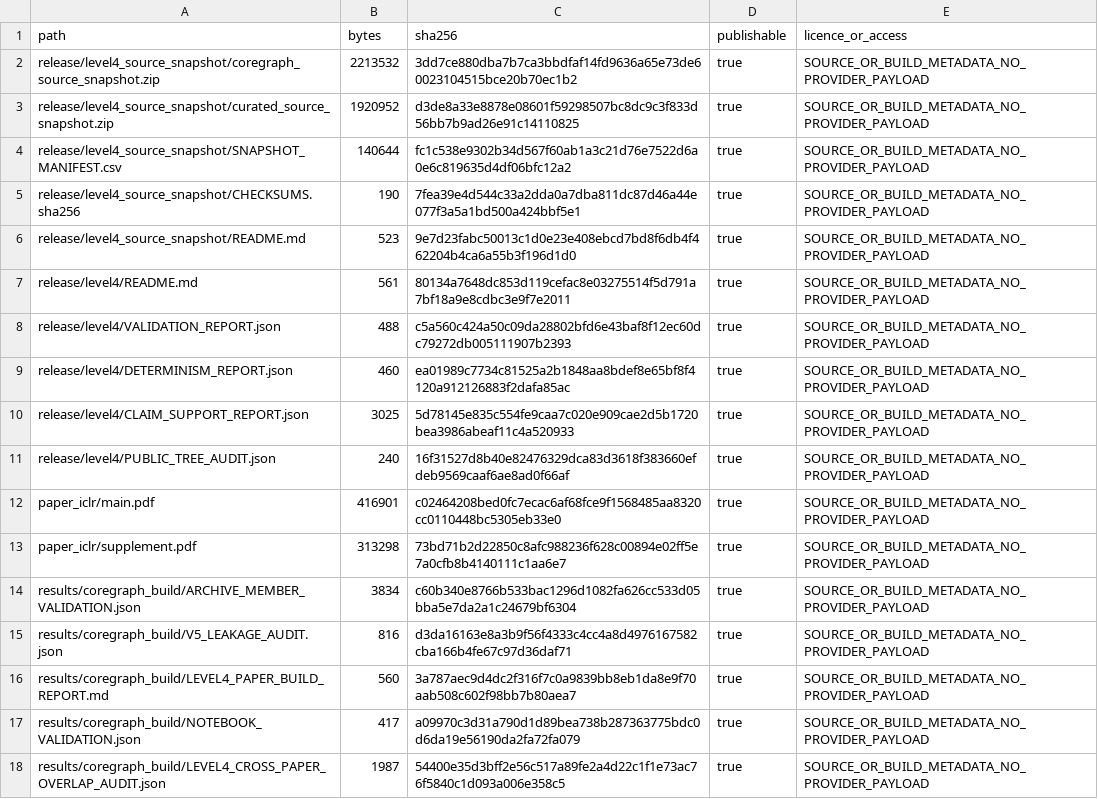
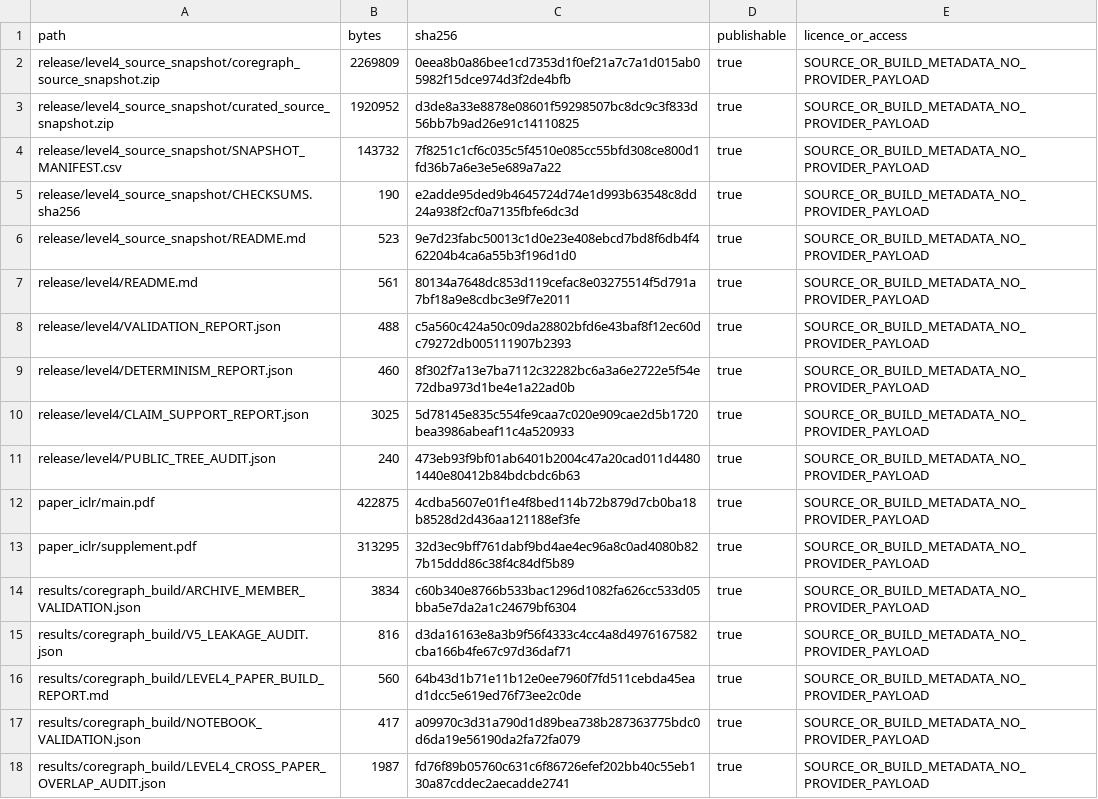
Before and after one commit to Saket-Maganti/gnn-fraud, a CSV file: results/coregraph_build/LEVEL4_RELEASE_MANIFEST.csv, drawn as a sheet.

```diff
--- a/results/coregraph_build/LEVEL4_RELEASE_MANIFEST.csv
+++ b/results/coregraph_build/LEVEL4_RELEASE_MANIFEST.csv
@@ -1,6 +1,6 @@
 path,bytes,sha256,publishable,licence_or_access
-release/level4_source_snapshot/coregraph_source_snapshot.zip,2213532,3dd7ce880dba7b7ca3bbdfaf14fd9636a65e73de60023104515bce20b70ec1b2,true,SOURCE_OR_BUILD_METADATA_NO_PROVIDER_PAYLOAD
+release/level4_source_snapshot/coregraph_source_snapshot.zip,2269809,0eea8b0a86bee1cd7353d1f0ef21a7c7a1d015ab05982f15dce974d3f2de4bfb,true,SOURCE_OR_BUILD_METADATA_NO_PROVIDER_PAYLOAD
 release/level4_source_snapshot/curated_source_snapshot.zip,1920952,d3de8a33e8878e08601f59298507bc8dc9c3f833d56bb7b9ad26e91c14110825,true,SOURCE_OR_BUILD_METADATA_NO_PROVIDER_PAYLOAD
-release/level4_source_snapshot/SNAPSHOT_MANIFEST.csv,140644,fc1c538e9302b34d567f60ab1a3c21d76e7522d6a0e6c819635d4df06bfc12a2,true,SOURCE_OR_BUILD_METADATA_NO_PROVIDER_PAYLOAD
-release/level4_source_snapshot/CHECKSUMS.sha256,190,7fea39e4d544c33a2dda0a7dba811dc87d46a44e077f3a5a1bd500a424bbf5e1,true,SOURCE_OR_BUILD_METADATA_NO_PROVIDER_PAYLOAD
+release/level4_source_snapshot/SNAPSHOT_MANIFEST.csv,143732,7f8251c1cf6c035c5f4510e085cc55bfd308ce800d1fd36b7a6e3e5e689a7a22,true,SOURCE_OR_BUILD_METADATA_NO_PROVIDER_PAYLOAD
+release/level4_source_snapshot/CHECKSUMS.sha256,190,e2adde95ded9b4645724d74e1d993b63548c8dd24a938f2cf0a7135fbfe6dc3d,true,SOURCE_OR_BUILD_METADATA_NO_PROVIDER_PAYLOAD
 release/level4_source_snapshot/README.md,523,9e7d23fabc50013c1d0e23e408ebcd7bd8f6db4f462204b4ca6a55b3f196d1d0,true,SOURCE_OR_BUILD_METADATA_NO_PROVIDER_PAYLOAD
@@ -8,11 +8,11 @@ release/level4/README.md,561,80134a7648dc853d119cefac8e03275514f5d791a7bf18a9e8c
 release/level4/VALIDATION_REPORT.json,488,c5a560c424a50c09da28802bfd6e43baf8f12ec60dc79272db005111907b2393,true,SOURCE_OR_BUILD_METADATA_NO_PROVIDER_PAYLOAD
-release/level4/DETERMINISM_REPORT.json,460,ea01989c7734c81525a2b1848aa8bdef8e65bf8f4120a912126883f2dafa85ac,true,SOURCE_OR_BUILD_METADATA_NO_PROVIDER_PAYLOAD
+release/level4/DETERMINISM_REPORT.json,460,8f302f7a13e7ba7112c32282bc6a3a6e2722e5f54e72dba973d1be4e1a22ad0b,true,SOURCE_OR_BUILD_METADATA_NO_PROVIDER_PAYLOAD
 release/level4/CLAIM_SUPPORT_REPORT.json,3025,5d78145e835c554fe9caa7c020e909cae2d5b1720bea3986abeaf11c4a520933,true,SOURCE_OR_BUILD_METADATA_NO_PROVIDER_PAYLOAD
-release/level4/PUBLIC_TREE_AUDIT.json,240,16f31527d8b40e82476329dca83d3618f383660efdeb9569caaf6ae8ad0f66af,true,SOURCE_OR_BUILD_METADATA_NO_PROVIDER_PAYLOAD
-paper_iclr/main.pdf,416901,c02464208bed0fc7ecac6af68fce9f1568485aa8320cc0110448bc5305eb33e0,true,SOURCE_OR_BUILD_METADATA_NO_PROVIDER_PAYLOAD
-paper_iclr/supplement.pdf,313298,73bd71b2d22850c8afc988236f628c00894e02ff5e7a0cfb8b4140111c1aa6e7,true,SOURCE_OR_BUILD_METADATA_NO_PROVIDER_PAYLOAD
+release/level4/PUBLIC_TREE_AUDIT.json,240,473eb93f9bf01ab6401b2004c47a20cad011d44801440e80412b84bdcbdc6b63,true,SOURCE_OR_BUILD_METADATA_NO_PROVIDER_PAYLOAD
+paper_iclr/main.pdf,422875,4cdba5607e01f1e4f8bed114b72b879d7cb0ba18b8528d2d436aa121188ef3fe,true,SOURCE_OR_BUILD_METADATA_NO_PROVIDER_PAYLOAD
+paper_iclr/supplement.pdf,313295,32d3ec9bff761dabf9bd4ae4ec96a8c0ad4080b827b15ddd86c38f4c84df5b89,true,SOURCE_OR_BUILD_METADATA_NO_PROVIDER_PAYLOAD
 results/coregraph_build/ARCHIVE_MEMBER_VALIDATION.json,3834,c60b340e8766b533bac1296d1082fa626cc533d05bba5e7da2a1c24679bf6304,true,SOURCE_OR_BUILD_METADATA_NO_PROVIDER_PAYLOAD
 results/coregraph_build/V5_LEAKAGE_AUDIT.json,816,d3da16163e8a3b9f56f4333c4cc4a8d4976167582cba166b4fe67c97d36daf71,true,SOURCE_OR_BUILD_METADATA_NO_PROVIDER_PAYLOAD
-results/coregraph_build/LEVEL4_PAPER_BUILD_REPORT.md,560,3a787aec9d4dc2f316f7c0a9839bb8eb1da8e9f70aab508c602f98bb7b80aea7,true,SOURCE_OR_BUILD_METADATA_NO_PROVIDER_PAYLOAD
+results/coregraph_build/LEVEL4_PAPER_BUILD_REPORT.md,560,64b43d1b71e11b12e0ee7960f7fd511cebda45ead1dcc5e619ed76f73ee2c0de,true,SOURCE_OR_BUILD_METADATA_NO_PROVIDER_PAYLOAD
 results/coregraph_build/NOTEBOOK_VALIDATION.json,417,a09970c3d31a790d1d89bea738b287363775bdc0d6da19e56190da2fa72fa079,true,SOURCE_OR_BUILD_METADATA_NO_PROVIDER_PAYLOAD
-results/coregraph_build/LEVEL4_CROSS_PAPER_OVERLAP_AUDIT.json,1987,54400e35d3bff2e56c517a89fe2a4d22c1f1e73ac76f5840c1d093a006e358c5,true,SOURCE_OR_BUILD_METADATA_NO_PROVIDER_PAYLOAD
+results/coregraph_build/LEVEL4_CROSS_PAPER_OVERLAP_AUDIT.json,1987,fd76f89b05760c631c6f86726efef202bb40c55eb130a87cddec2aecadde2741,true,SOURCE_OR_BUILD_METADATA_NO_PROVIDER_PAYLOAD
```
Also changed, not shown: results/coregraph_build/LEVEL4_PAPER_TODO_LEDGER.csv, 37 other files.
